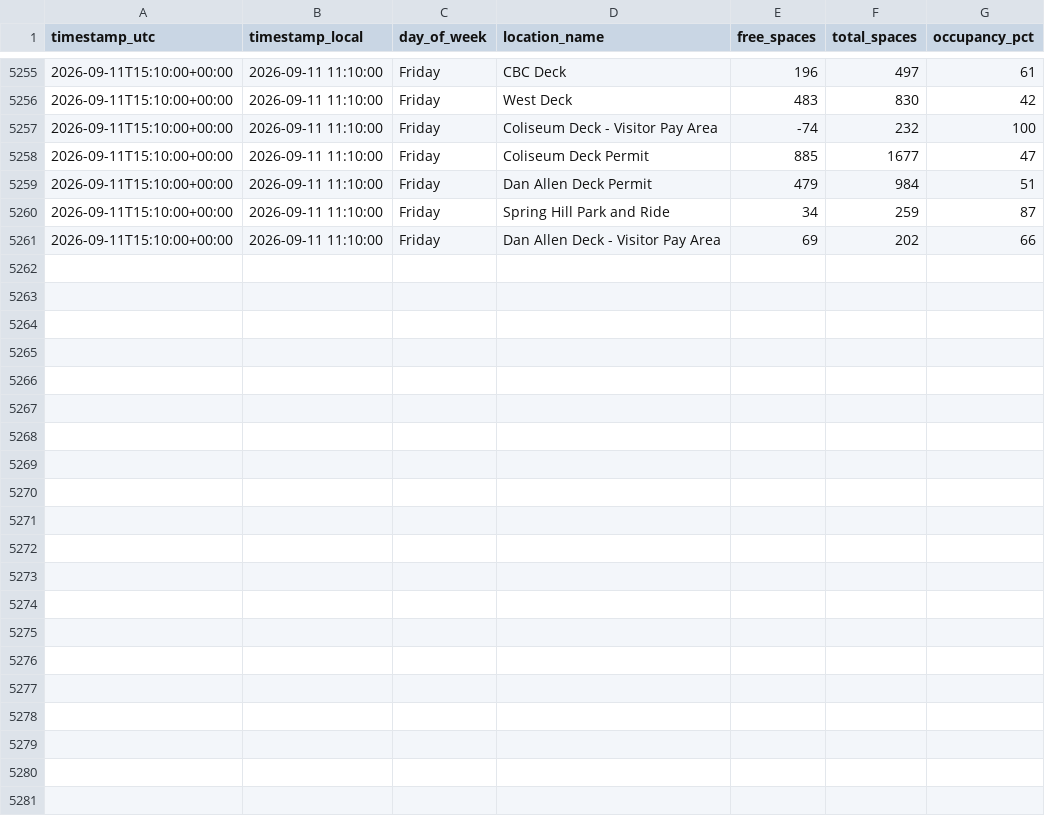
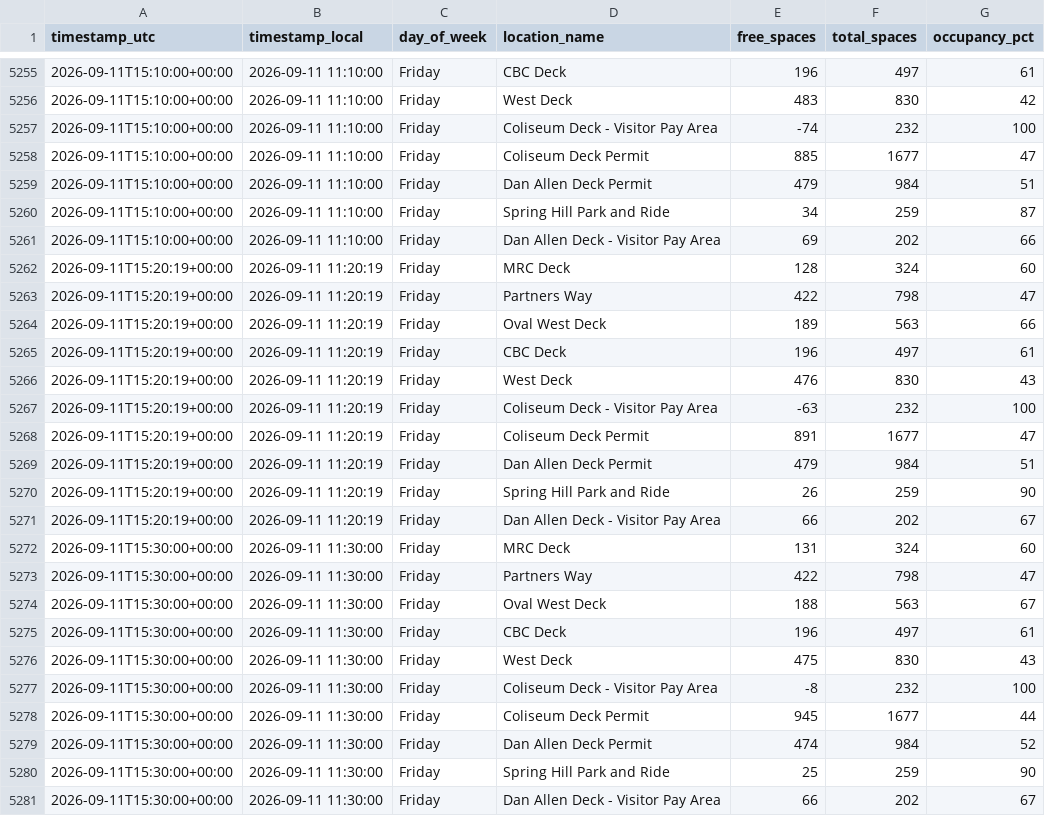
Before and after one commit to aryanpat1801-rgb/ncsu-parking-tracker, a CSV file: data/cloud-log.csv, drawn as a sheet; only a part is shown, gaps mark what is left out; the diff names each change by its address in the sheet, - before the commit and + after, or states it on an @@ line.

```diff
--- a/data/cloud-log.csv
+++ b/data/cloud-log.csv
+row 5262: 2026-09-11T15:20:19+00:00 | 2026-09-11 11:20:19 | Friday | MRC Deck | 128 | 324 | 60
+row 5263: 2026-09-11T15:20:19+00:00 | 2026-09-11 11:20:19 | Friday | Partners Way | 422 | 798 | 47
+row 5264: 2026-09-11T15:20:19+00:00 | 2026-09-11 11:20:19 | Friday | Oval West Deck | 189 | 563 | 66
+row 5265: 2026-09-11T15:20:19+00:00 | 2026-09-11 11:20:19 | Friday | CBC Deck | 196 | 497 | 61
+row 5266: 2026-09-11T15:20:19+00:00 | 2026-09-11 11:20:19 | Friday | West Deck | 476 | 830 | 43
+row 5267: 2026-09-11T15:20:19+00:00 | 2026-09-11 11:20:19 | Friday | Coliseum Deck - Visitor Pay Area | -63 | 232 | 100
+row 5268: 2026-09-11T15:20:19+00:00 | 2026-09-11 11:20:19 | Friday | Coliseum Deck Permit | 891 | 1677 | 47
+row 5269: 2026-09-11T15:20:19+00:00 | 2026-09-11 11:20:19 | Friday | Dan Allen Deck Permit | 479 | 984 | 51
+row 5270: 2026-09-11T15:20:19+00:00 | 2026-09-11 11:20:19 | Friday | Spring Hill Park and Ride | 26 | 259 | 90
+row 5271: 2026-09-11T15:20:19+00:00 | 2026-09-11 11:20:19 | Friday | Dan Allen Deck - Visitor Pay Area | 66 | 202 | 67
+row 5272: 2026-09-11T15:30:00+00:00 | 2026-09-11 11:30:00 | Friday | MRC Deck | 131 | 324 | 60
+row 5273: 2026-09-11T15:30:00+00:00 | 2026-09-11 11:30:00 | Friday | Partners Way | 422 | 798 | 47
+row 5274: 2026-09-11T15:30:00+00:00 | 2026-09-11 11:30:00 | Friday | Oval West Deck | 188 | 563 | 67
+row 5275: 2026-09-11T15:30:00+00:00 | 2026-09-11 11:30:00 | Friday | CBC Deck | 196 | 497 | 61
+row 5276: 2026-09-11T15:30:00+00:00 | 2026-09-11 11:30:00 | Friday | West Deck | 475 | 830 | 43
+row 5277: 2026-09-11T15:30:00+00:00 | 2026-09-11 11:30:00 | Friday | Coliseum Deck - Visitor Pay Area | -8 | 232 | 100
+row 5278: 2026-09-11T15:30:00+00:00 | 2026-09-11 11:30:00 | Friday | Coliseum Deck Permit | 945 | 1677 | 44
+row 5279: 2026-09-11T15:30:00+00:00 | 2026-09-11 11:30:00 | Friday | Dan Allen Deck Permit | 474 | 984 | 52
+row 5280: 2026-09-11T15:30:00+00:00 | 2026-09-11 11:30:00 | Friday | Spring Hill Park and Ride | 25 | 259 | 90
+row 5281: 2026-09-11T15:30:00+00:00 | 2026-09-11 11:30:00 | Friday | Dan Allen Deck - Visitor Pay Area | 66 | 202 | 67
```
